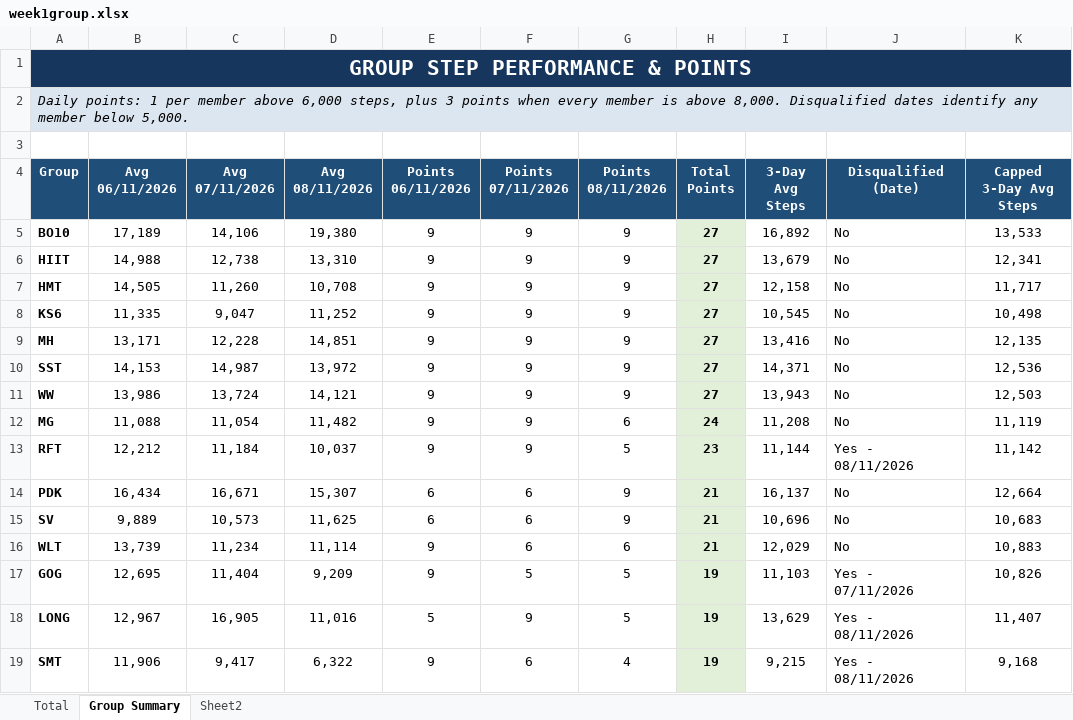
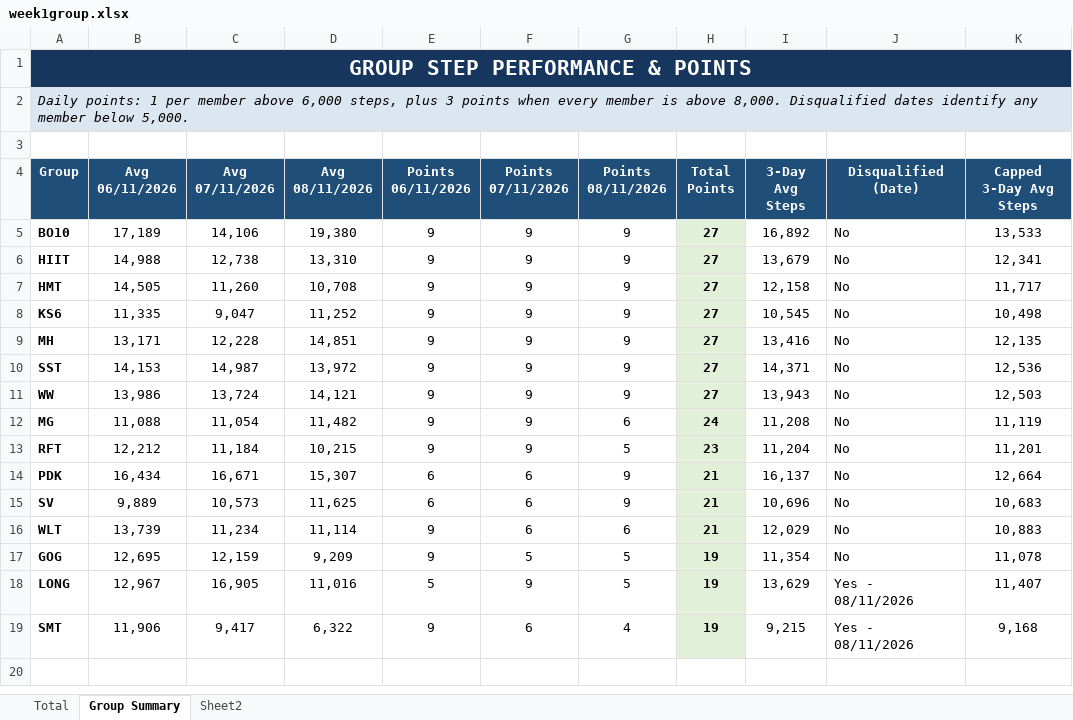
Before and after one commit to shahidpacmahn/geck-walk-7-dashboard, an Excel workbook: week1group.xlsx, sheet Group Summary, drawn as a sheet; values as stored, in another font and other column widths than the file's, no borders; conditional formats not drawn; the diff names each change by its address in the sheet, - before the commit and + after, or states it on an @@ line.

```diff
--- a/week1group.xlsx (sheet Group Summary)
+++ b/week1group.xlsx (sheet Group Summary)
-D13 (Avg 08/11/2026): 10,037
+D13 (Avg 08/11/2026): 10,215
-I13 (3-Day Avg Steps): 11,144
+I13 (3-Day Avg Steps): 11,204
-J13 (Disqualified (Date)): Yes - 08/11/2026
+J13 (Disqualified (Date)): No
-K13 (Capped 3-Day Avg Steps): 11,142
+K13 (Capped 3-Day Avg Steps): 11,201
-C17 (Avg 07/11/2026): 11,404
+C17 (Avg 07/11/2026): 12,159
-I17 (3-Day Avg Steps): 11,103
+I17 (3-Day Avg Steps): 11,354
-J17 (Disqualified (Date)): Yes - 07/11/2026
+J17 (Disqualified (Date)): No
-K17 (Capped 3-Day Avg Steps): 10,826
+K17 (Capped 3-Day Avg Steps): 11,078
```
Also changed, not shown: sheet Sheet2, sheet Total.
